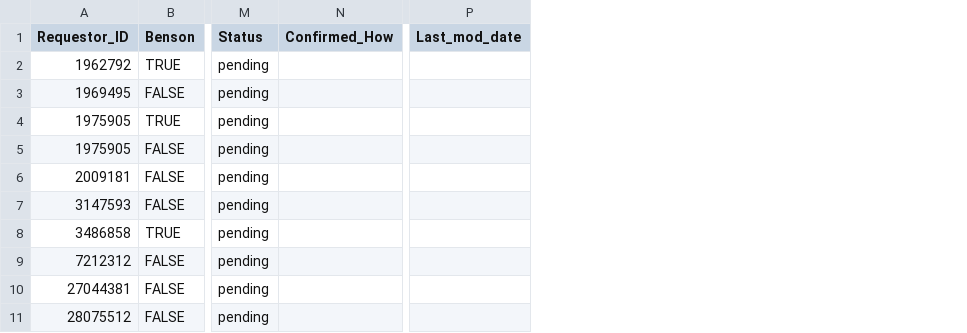
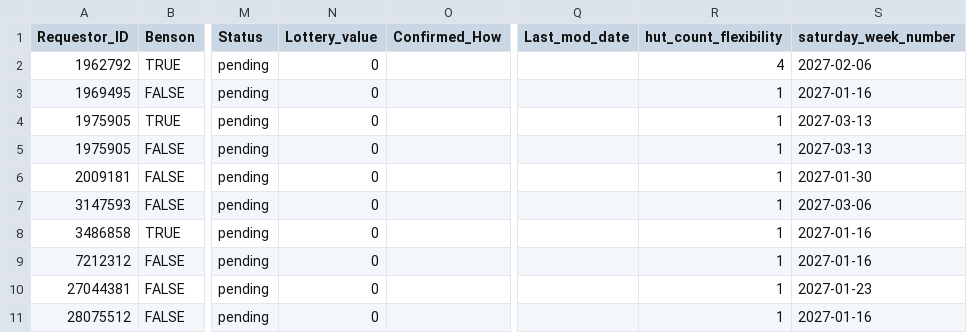
Before and after one commit to wisterw/Sierra-Club-Huts, a TSV file: data/requests.tsv, drawn as a sheet; only a part is shown, gaps mark what is left out; the diff names each change by its address in the sheet, - before the commit and + after, or states it on an @@ line.

```diff
--- a/data/requests.tsv
+++ b/data/requests.tsv
+column N (Lottery_value), rows 2-11: all 0
+column R (hut_count_flexibility), rows 2-11: 4 | 1 | 1 | 1 | 1 | 1 | 1 | 1 | 1 | 1
+column S (saturday_week_number), rows 2-11: 2027-02-06 | 2027-01-16 | 2027-03-13 | 2027-03-13 | 2027-01-30 | 2027-03-06 | 2027-01-16 | 2027-01-16 | 2027-01-23 | 2027-01-16
```
Also changed, not shown: data/requestors.tsv, 7 other files.
